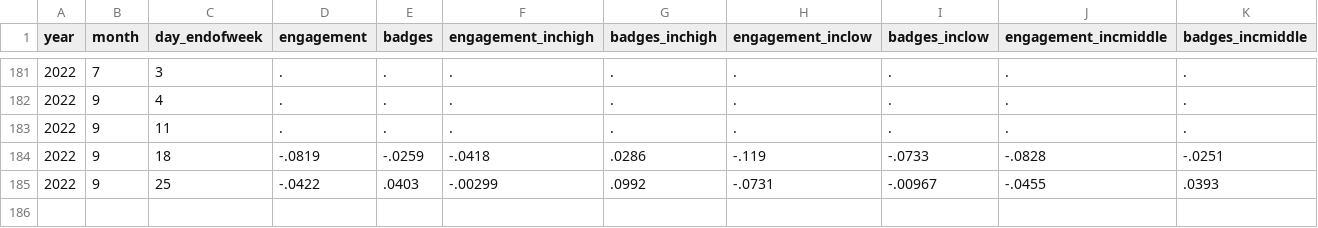
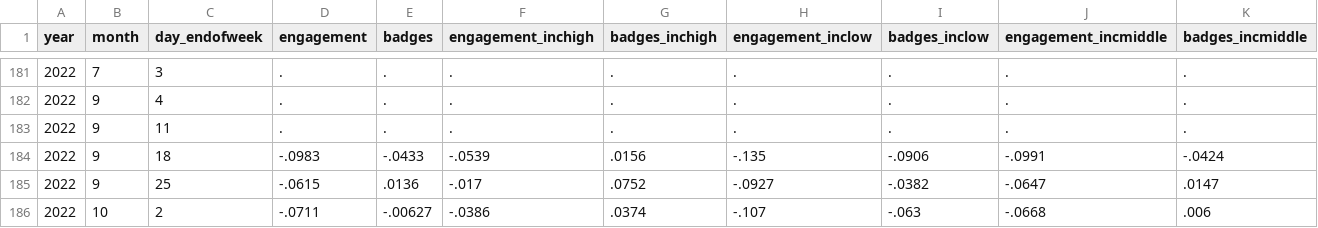
Before and after one commit to OpportunityInsights/EconomicTracker, a CSV file: data/Zearn - National - Weekly.csv, drawn as a sheet; only a part is shown, gaps mark what is left out; rows hold the shown columns only; the diff names each change by its address in the sheet, - before the commit and + after, or states it on an @@ line.

```diff
--- a/data/Zearn - National - Weekly.csv
+++ b/data/Zearn - National - Weekly.csv
-D184 (engagement): -.0819
+D184 (engagement): -.0983
-E184 (badges): -.0259
+E184 (badges): -.0433
-F184 (engagement_inchigh): -.0418
+F184 (engagement_inchigh): -.0539
-G184 (badges_inchigh): .0286
+G184 (badges_inchigh): .0156
-H184 (engagement_inclow): -.119
+H184 (engagement_inclow): -.135
-I184 (badges_inclow): -.0733
+I184 (badges_inclow): -.0906
-J184 (engagement_incmiddle): -.0828
+J184 (engagement_incmiddle): -.0991
-K184 (badges_incmiddle): -.0251
+K184 (badges_incmiddle): -.0424
-D185 (engagement): -.0422
+D185 (engagement): -.0615
-E185 (badges): .0403
+E185 (badges): .0136
-F185 (engagement_inchigh): -.00299
+F185 (engagement_inchigh): -.017
-G185 (badges_inchigh): .0992
+G185 (badges_inchigh): .0752
-H185 (engagement_inclow): -.0731
+H185 (engagement_inclow): -.0927
-I185 (badges_inclow): -.00967
+I185 (badges_inclow): -.0382
-J185 (engagement_incmiddle): -.0455
+J185 (engagement_incmiddle): -.0647
-K185 (badges_incmiddle): .0393
+K185 (badges_incmiddle): .0147
+row 186: 2022 | 10 | 2 | -.0711 | -.00627 | -.0386 | .0374 | -.107 | -.063 | -.0668 | .006
```
Also changed, not shown: data/Zearn - City - Weekly.csv, data/Zearn - State - Weekly.csv.
